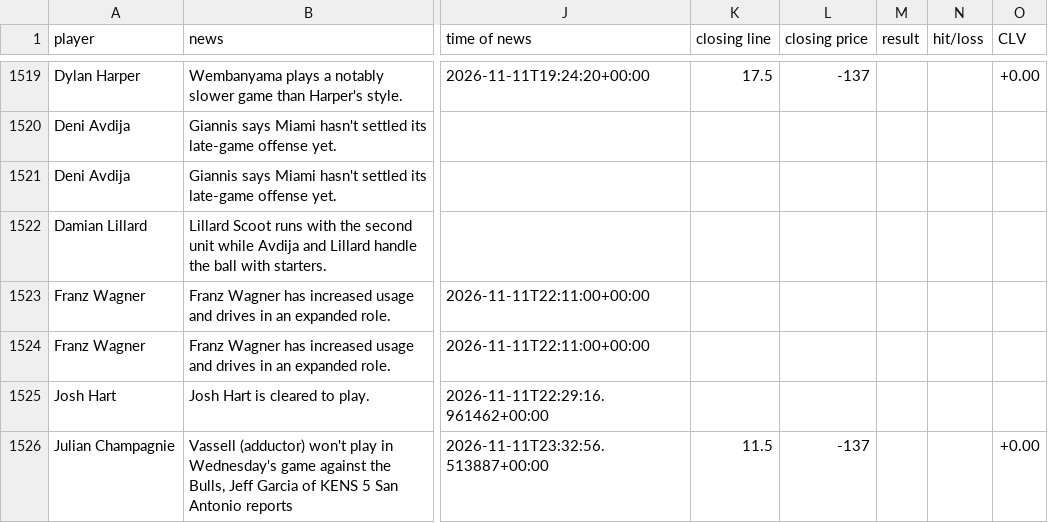
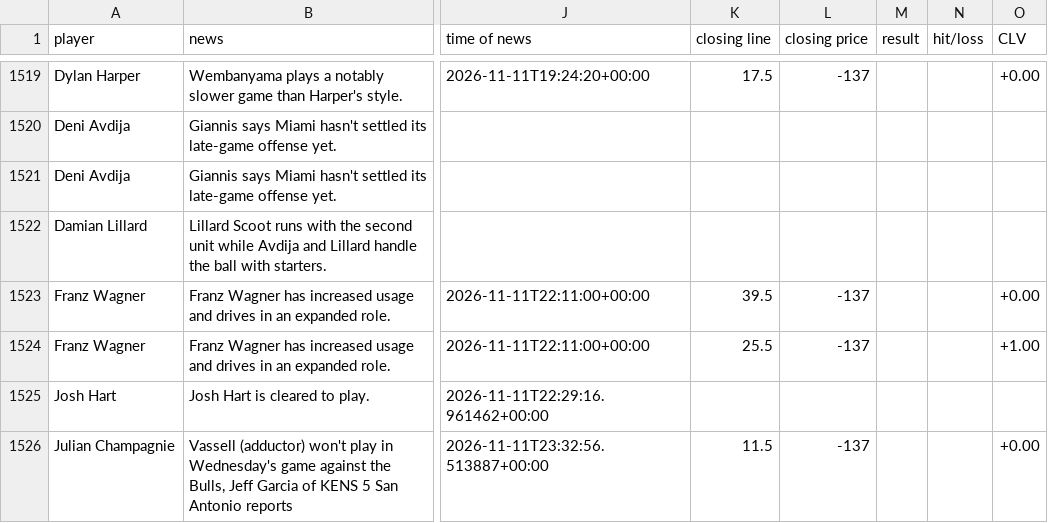
Before and after one commit to jriordan55/nba-news-scanner, a CSV file: data/clv.csv, drawn as a sheet; only a part is shown, gaps mark what is left out; the diff names each change by its address in the sheet, - before the commit and + after, or states it on an @@ line.

```diff
--- a/data/clv.csv
+++ b/data/clv.csv
-K1523 (closing line): (empty)
+K1523 (closing line): 39.5
-L1523:L1524 (closing price): (empty)
+L1523:L1524 (closing price): -137
-O1523 (CLV): (empty)
+O1523 (CLV): +0.00
-K1524 (closing line): (empty)
+K1524 (closing line): 25.5
-O1524 (CLV): (empty)
+O1524 (CLV): +1.00
```
Also changed, not shown: 1 other file.
